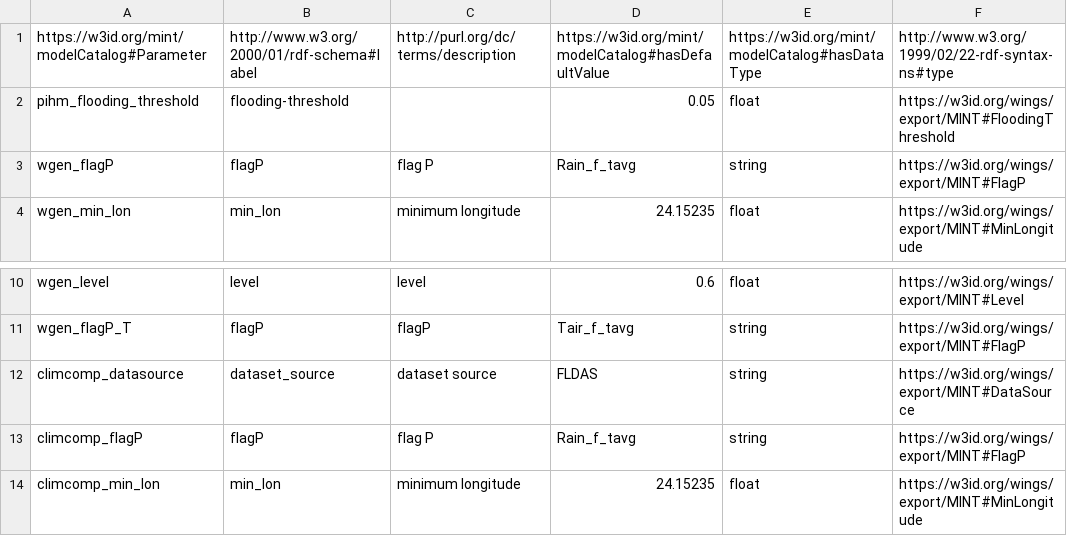
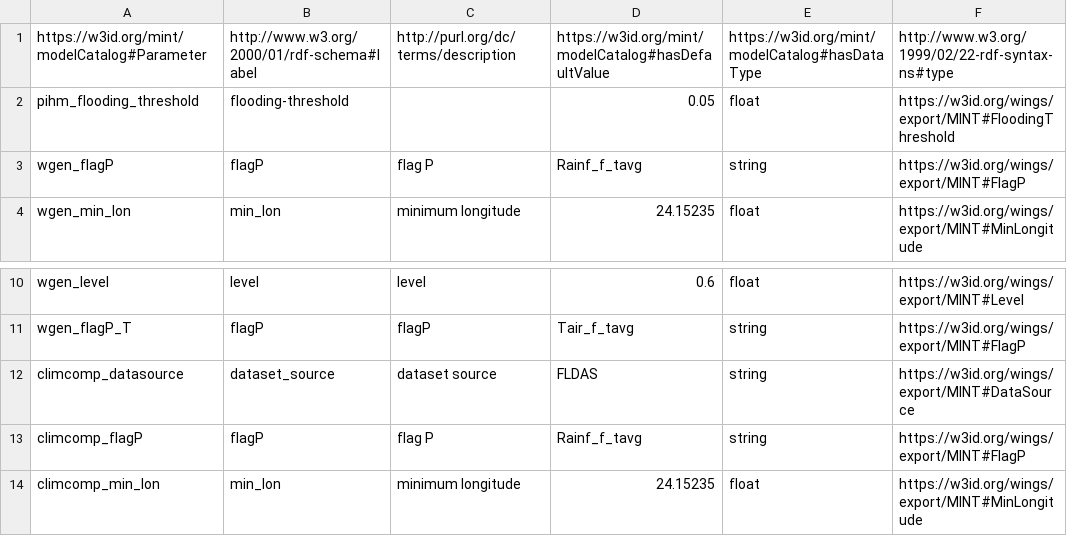
Before and after one commit to mintproject/Mint-ModelCatalog-Ontology, a CSV file: modelCatalog/instances/Parameter.csv, drawn as a sheet; only a part is shown, gaps mark what is left out.

Commit message:
Update Parameter.csv
Fix in default value

```diff
--- a/modelCatalog/instances/Parameter.csv
+++ b/modelCatalog/instances/Parameter.csv
@@ -2,3 +2,3 @@ https://w3id.org/mint/modelCatalog#Parameter,http://www.w3.org/2000/01/rdf-schem
 pihm_flooding_threshold,flooding-threshold,,0.05,float,https://w3id.org/wings/export/MINT#FloodingThreshold
-wgen_flagP,flagP,flag P,Rain_f_tavg,string,https://w3id.org/wings/export/MINT#FlagP
+wgen_flagP,flagP,flag P,Rainf_f_tavg,string,https://w3id.org/wings/export/MINT#FlagP
 wgen_min_lon,min_lon,minimum longitude,24.15235,float,https://w3id.org/wings/export/MINT#MinLongitude
@@ -12,3 +12,3 @@ wgen_flagP_T,flagP,flagP,Tair_f_tavg,string,https://w3id.org/wings/export/MINT#F
 climcomp_datasource,dataset_source,dataset source,FLDAS,string,https://w3id.org/wings/export/MINT#DataSource
-climcomp_flagP,flagP,flag P,Rain_f_tavg,string,https://w3id.org/wings/export/MINT#FlagP
+climcomp_flagP,flagP,flag P,Rainf_f_tavg,string,https://w3id.org/wings/export/MINT#FlagP
 climcomp_min_lon,min_lon,minimum longitude,24.15235,float,https://w3id.org/wings/export/MINT#MinLongitude
```
